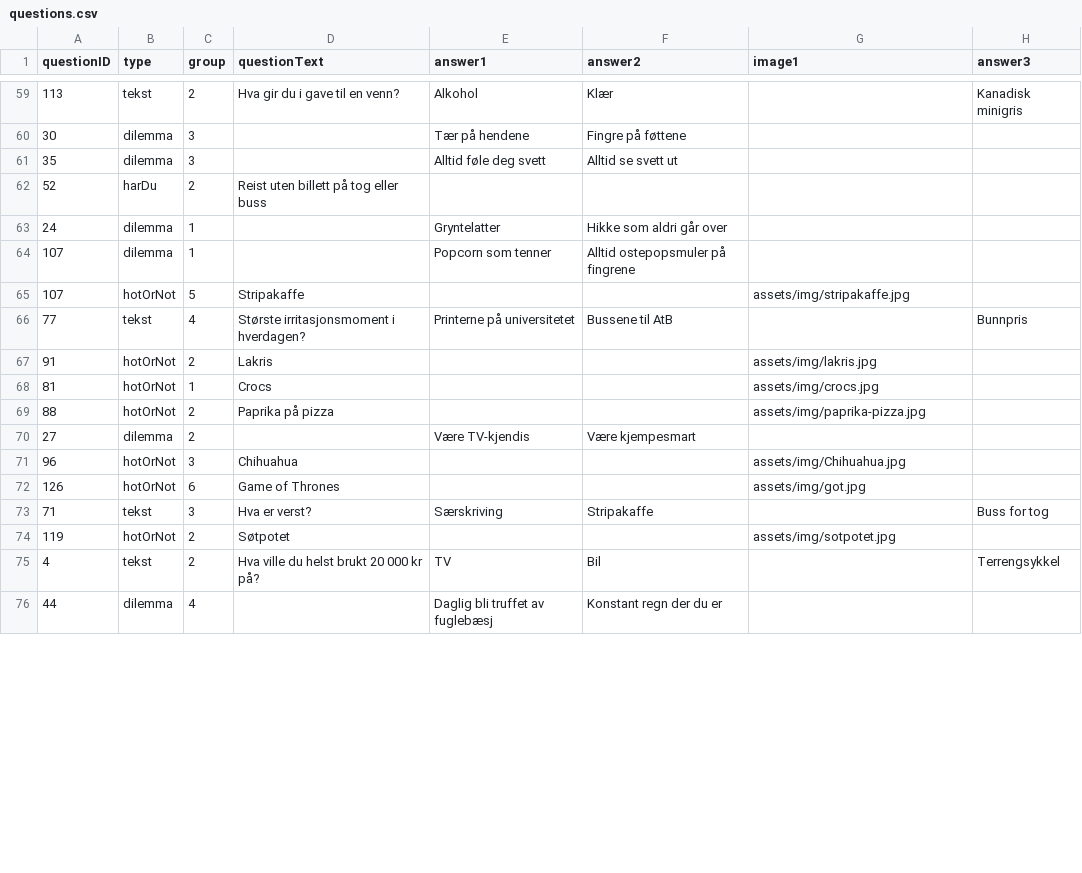
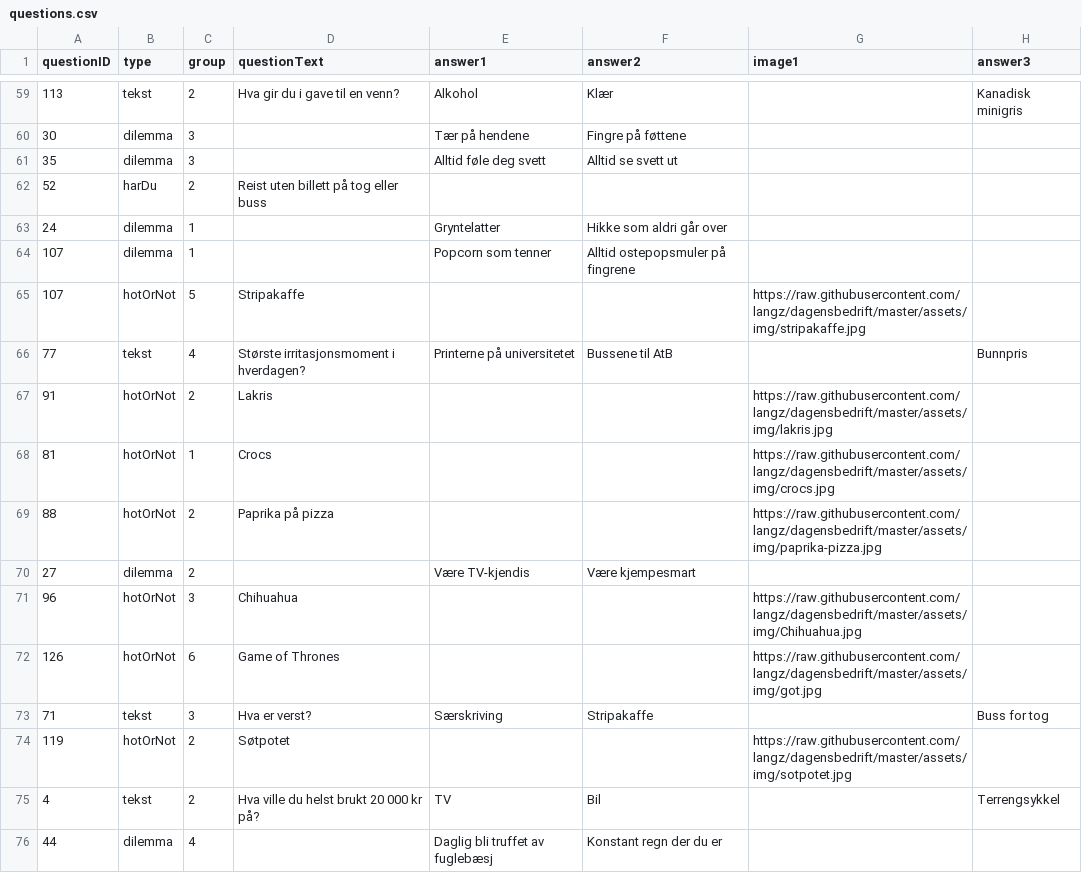
Before and after one commit to langz/dagensbedrift, a CSV file: questions/questions.csv, drawn as a sheet; only a part is shown, gaps mark what is left out; the diff covers the shown part only.

Commit message:
added links to images

```diff
--- a/questions/questions.csv
+++ b/questions/questions.csv
@@ -64,12 +64,12 @@
 "107","dilemma","1",,"Popcorn som tenner","Alltid ostepopsmuler på fingrene",,
-"107","hotOrNot","5","Stripakaffe",,,"assets/img/stripakaffe.jpg",
+"107","hotOrNot","5","Stripakaffe",,,"https://raw.githubusercontent.com/langz/dagensbedrift/master/assets/img/stripakaffe.jpg",
 "77","tekst","4","Største irritasjonsmoment i hverdagen?","Printerne på universitetet","Bussene til AtB",,"Bunnpris"
-"91","hotOrNot","2","Lakris",,,"assets/img/lakris.jpg",
-"81","hotOrNot","1","Crocs",,,"assets/img/crocs.jpg",
-"88","hotOrNot","2","Paprika på pizza",,,"assets/img/paprika-pizza.jpg",
+"91","hotOrNot","2","Lakris",,,"https://raw.githubusercontent.com/langz/dagensbedrift/master/assets/img/lakris.jpg",
+"81","hotOrNot","1","Crocs",,,"https://raw.githubusercontent.com/langz/dagensbedrift/master/assets/img/crocs.jpg",
+"88","hotOrNot","2","Paprika på pizza",,,"https://raw.githubusercontent.com/langz/dagensbedrift/master/assets/img/paprika-pizza.jpg",
 "27","dilemma","2",,"Være TV-kjendis","Være kjempesmart",,
-"96","hotOrNot","3","Chihuahua",,,"assets/img/Chihuahua.jpg",
-"126","hotOrNot","6","Game of Thrones",,,"assets/img/got.jpg",
+"96","hotOrNot","3","Chihuahua",,,"https://raw.githubusercontent.com/langz/dagensbedrift/master/assets/img/Chihuahua.jpg",
+"126","hotOrNot","6","Game of Thrones",,,"https://raw.githubusercontent.com/langz/dagensbedrift/master/assets/img/got.jpg",
 "71","tekst","3","Hva er verst?","Særskriving","Stripakaffe",,"Buss for tog"
-"119","hotOrNot","2","Søtpotet",,,"assets/img/sotpotet.jpg",
+"119","hotOrNot","2","Søtpotet",,,"https://raw.githubusercontent.com/langz/dagensbedrift/master/assets/img/sotpotet.jpg",
 "4","tekst","2","Hva ville du helst brukt 20 000 kr på?","TV","Bil",,"Terrengsykkel"
```
Also changed, not shown: 30 edited cells elsewhere in this file, 2 other files.
